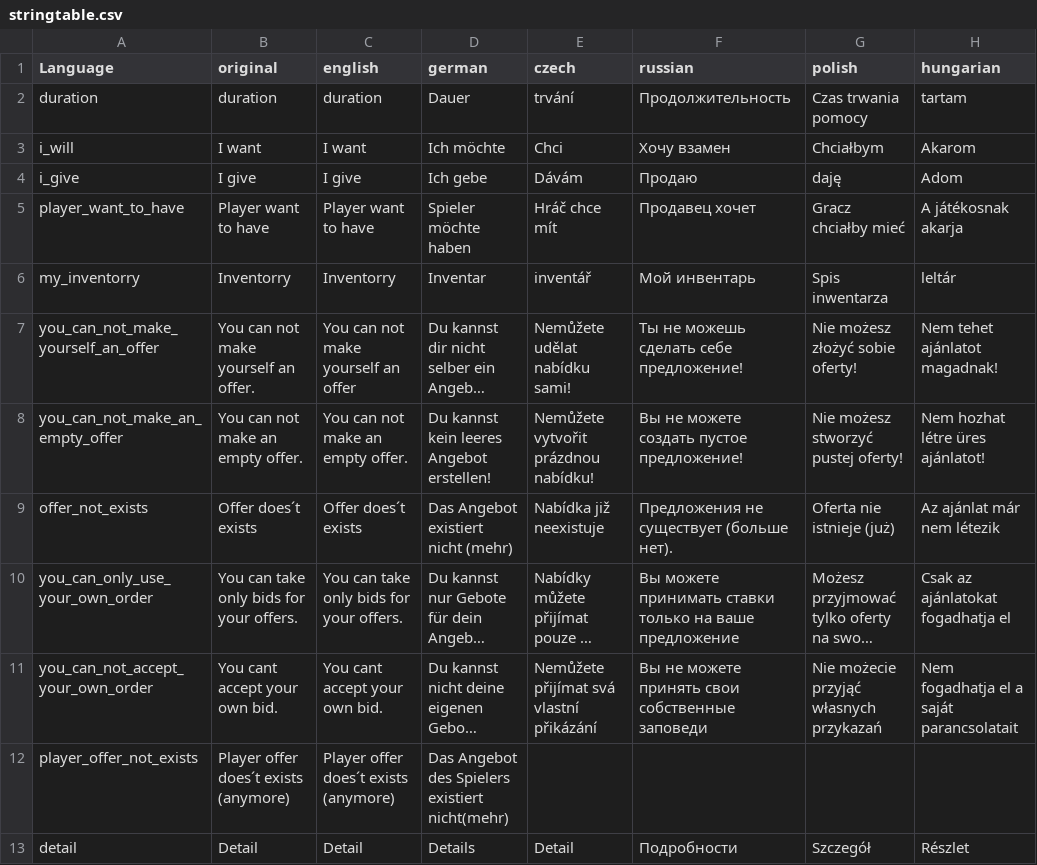
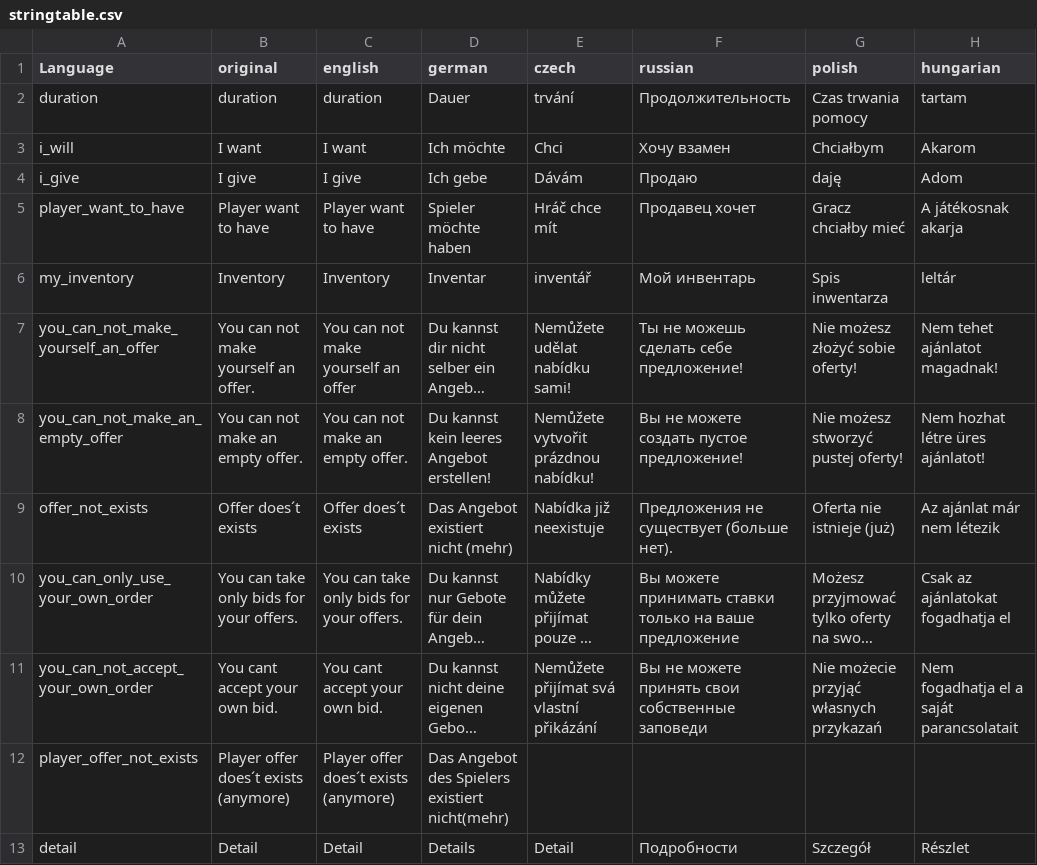
Before and after one commit to ihr-it-projekt/P2PTrader, a CSV file: stringtable.csv, drawn as a sheet; only a part is shown; long unchanged cells end in …; the diff names each change by its address in the sheet, - before the commit and + after, or states it on an @@ line.

Commit message:
add preview fix typo fix cast

```diff
--- a/stringtable.csv
+++ b/stringtable.csv
-A6 (Language): my_inventorry
+A6 (Language): my_inventory
-B6 (original): Inventorry
+B6 (original): Inventory
-C6 (english): Inventorry
+C6 (english): Inventory
```
Also changed, not shown: 6 other files.
